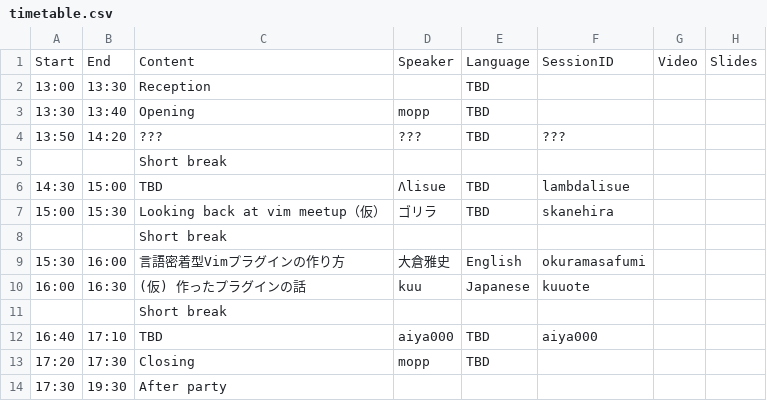
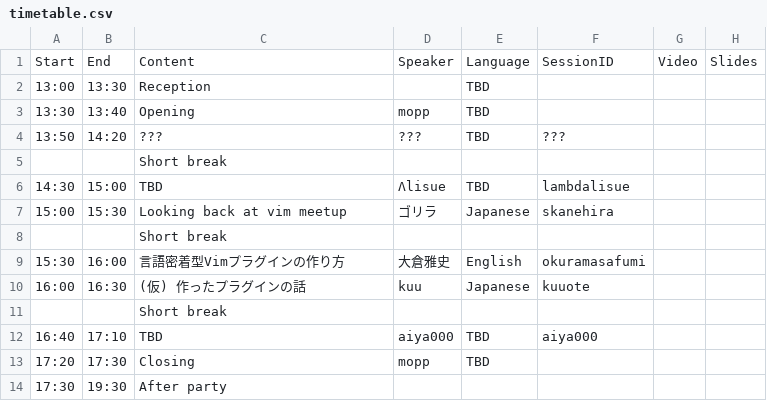
Before and after one commit to vim-jp/vimconf.org, a CSV file: _data/y2023/timetable.csv, drawn as a sheet.

```diff
--- a/_data/y2023/timetable.csv
+++ b/_data/y2023/timetable.csv
@@ -6,3 +6,3 @@ Start,End,Content,Speaker,Language,SessionID,Video,Slides
 14:30,15:00,TBD,Λlisue,TBD,lambdalisue,,
-15:00,15:30,Looking back at vim meetup（仮）,ゴリラ,TBD,skanehira,,
+15:00,15:30,Looking back at vim meetup,ゴリラ,Japanese,skanehira,,
 ,,Short break,,,,,
```
Also changed, not shown: 2 other files.
